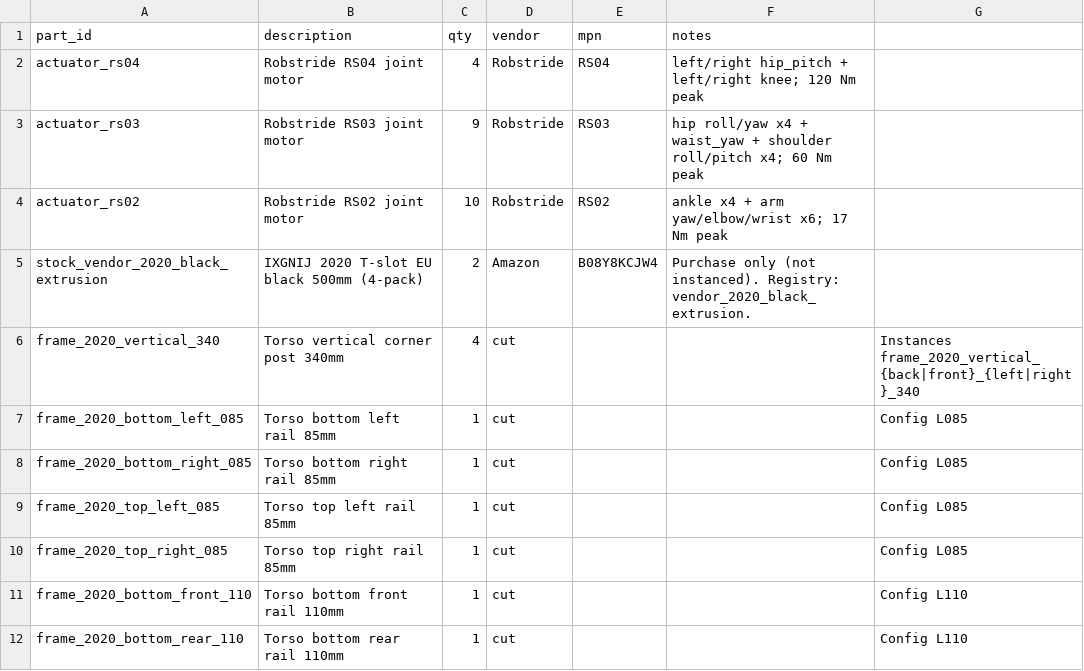
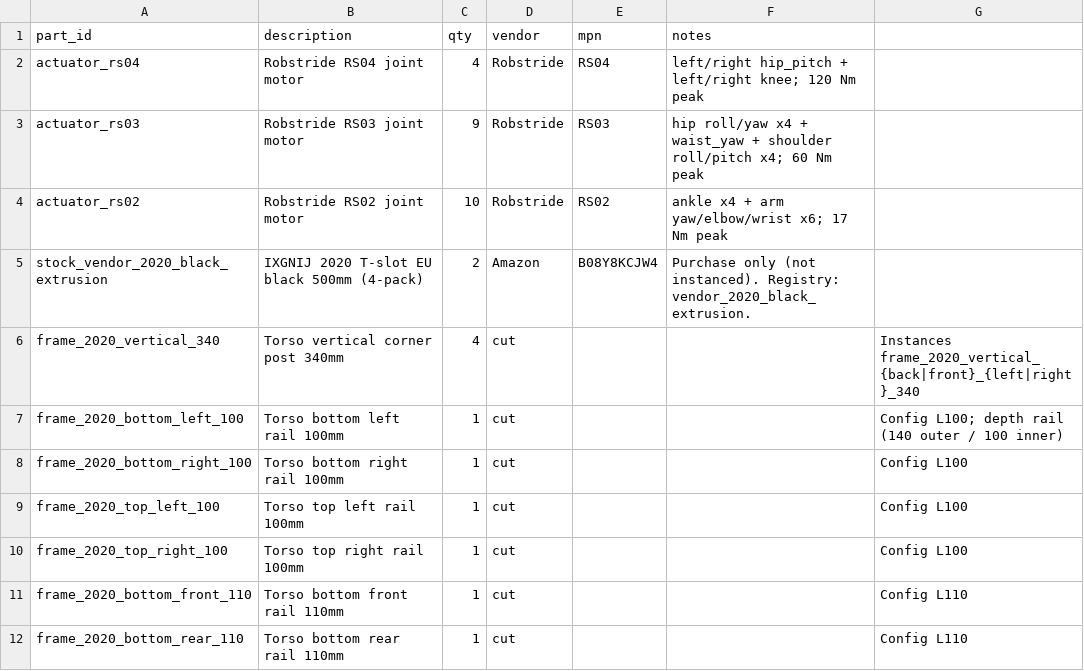
Before and after one commit to jaylamping/marengo, a CSV file: hardware/bom/master-bom.csv, drawn as a sheet; only a part is shown.

Commit message:
fix(hardware): align torso frame CAD to layout ICE
340 mm verticals, L100 depth rails, inside corner brackets; docs and BOM updated. Frame assembly placed from waist_bay_top, not outer envelope.

```diff
--- a/hardware/bom/master-bom.csv
+++ b/hardware/bom/master-bom.csv
@@ -6,6 +6,6 @@ stock_vendor_2020_black_extrusion,IXGNIJ 2020 T-slot EU black 500mm (4-pack),2,A
 frame_2020_vertical_340,Torso vertical corner post 340mm,4,cut,,,Instances frame_2020_vertical_{back|front}_{left|right}_340
-frame_2020_bottom_left_085,Torso bottom left rail 85mm,1,cut,,,Config L085
-frame_2020_bottom_right_085,Torso bottom right rail 85mm,1,cut,,,Config L085
-frame_2020_top_left_085,Torso top left rail 85mm,1,cut,,,Config L085
-frame_2020_top_right_085,Torso top right rail 85mm,1,cut,,,Config L085
+frame_2020_bottom_left_100,Torso bottom left rail 100mm,1,cut,,,Config L100; depth rail (140 outer / 100 inner)
+frame_2020_bottom_right_100,Torso bottom right rail 100mm,1,cut,,,Config L100
+frame_2020_top_left_100,Torso top left rail 100mm,1,cut,,,Config L100
+frame_2020_top_right_100,Torso top right rail 100mm,1,cut,,,Config L100
 frame_2020_bottom_front_110,Torso bottom front rail 110mm,1,cut,,,Config L110
```
Also changed, not shown: 8 other files.
